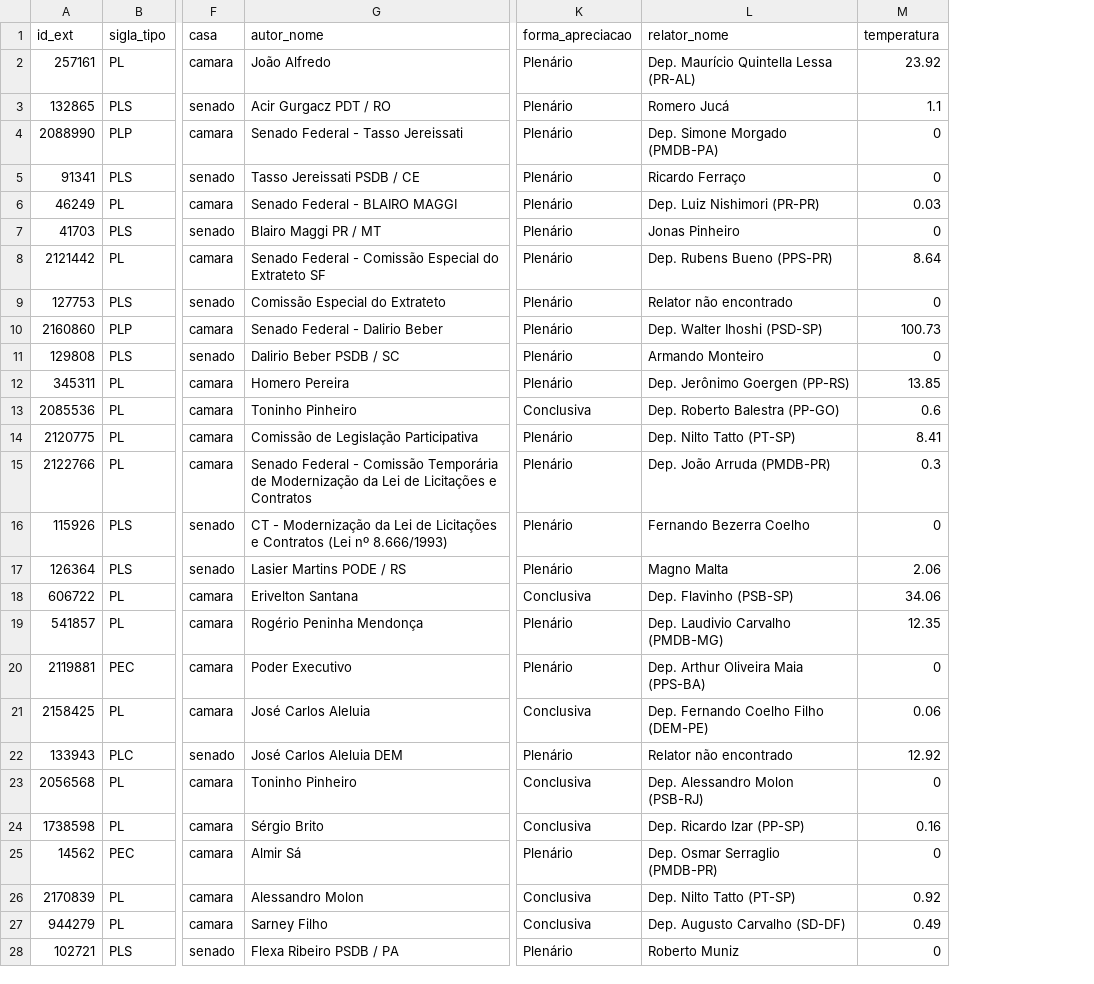
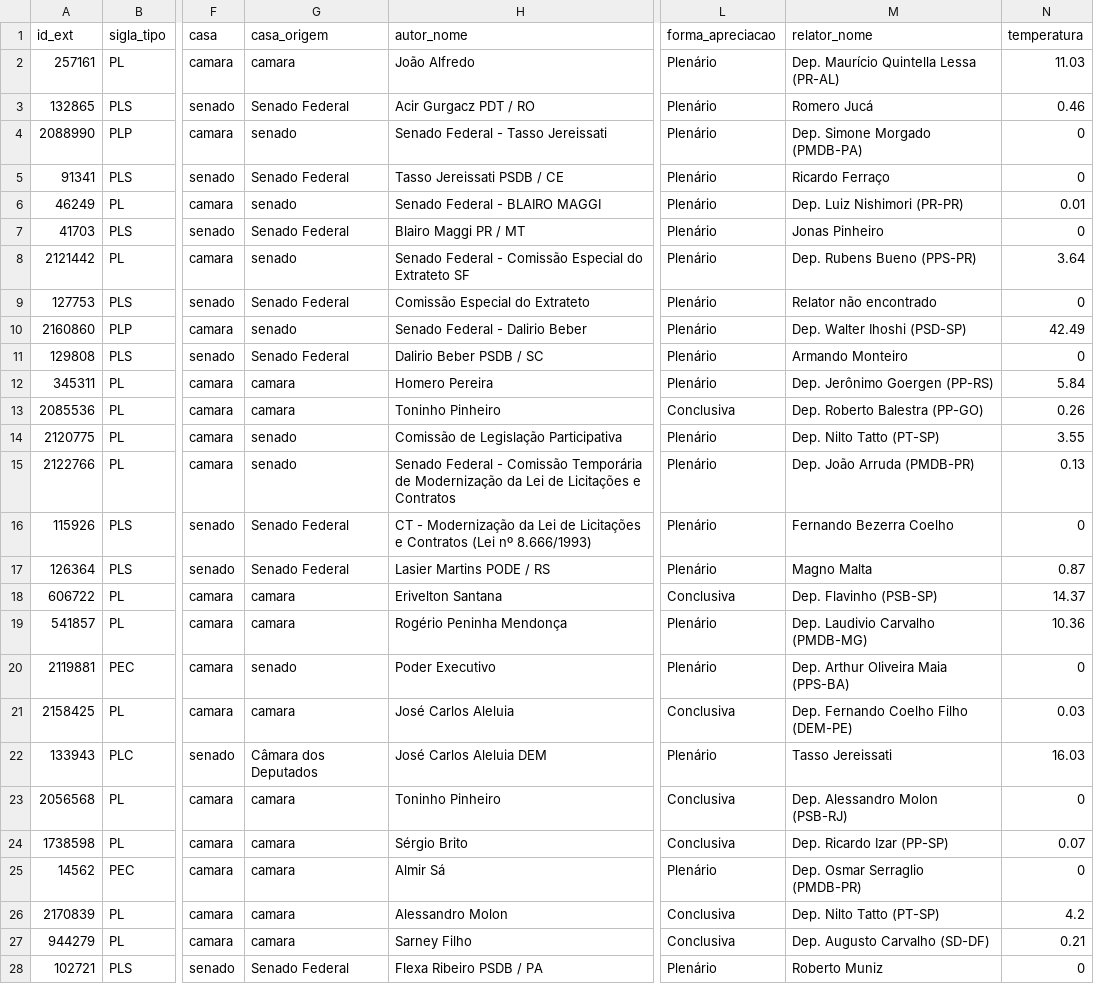
Before and after one commit to parlametria/leggo-backend, a CSV file: data/proposicoes.csv, drawn as a sheet; only a part is shown, gaps mark what is left out; addresses are those after the commit; the diff covers the shown part only; the diff names each change by its address in the sheet, - before the commit and + after, or states it on an @@ line.

```diff
--- a/data/proposicoes.csv
+++ b/data/proposicoes.csv
+column G (casa_origem), rows 2-28: camara | Senado Federal | senado | Senado Federal | senado | Senado Federal | senado | Senado Federal | senado | Senado Federal | camara | camara | senado | senado | Senado Federal | Senado Federal | camara | camara | senado | camara | Câmara dos Deputados | camara | camara | camara | camara | camara | Senado Federal
-N2 (temperatura): 23.92
+N2 (temperatura): 11.03
-N3 (temperatura): 1.1
+N3 (temperatura): 0.46
-N6 (temperatura): 0.03
+N6 (temperatura): 0.01
-N8 (temperatura): 8.64
+N8 (temperatura): 3.64
-N10 (temperatura): 100.73
+N10 (temperatura): 42.49
-N12 (temperatura): 13.85
+N12 (temperatura): 5.84
-N13 (temperatura): 0.6
+N13 (temperatura): 0.26
-N14 (temperatura): 8.41
+N14 (temperatura): 3.55
-N15 (temperatura): 0.3
+N15 (temperatura): 0.13
-N17 (temperatura): 2.06
+N17 (temperatura): 0.87
-N18 (temperatura): 34.06
+N18 (temperatura): 14.37
-N19 (temperatura): 12.35
+N19 (temperatura): 10.36
-N21 (temperatura): 0.06
+N21 (temperatura): 0.03
-M22 (relator_nome): Relator não encontrado
+M22 (relator_nome): Tasso Jereissati
-N22 (temperatura): 12.92
+N22 (temperatura): 16.03
-N24 (temperatura): 0.16
+N24 (temperatura): 0.07
-N26 (temperatura): 0.92
+N26 (temperatura): 4.2
-N27 (temperatura): 0.49
+N27 (temperatura): 0.21
```
Also changed, not shown: 1 added row and 15 edited cells elsewhere in this file, data/progressos.csv, 3 other files.
